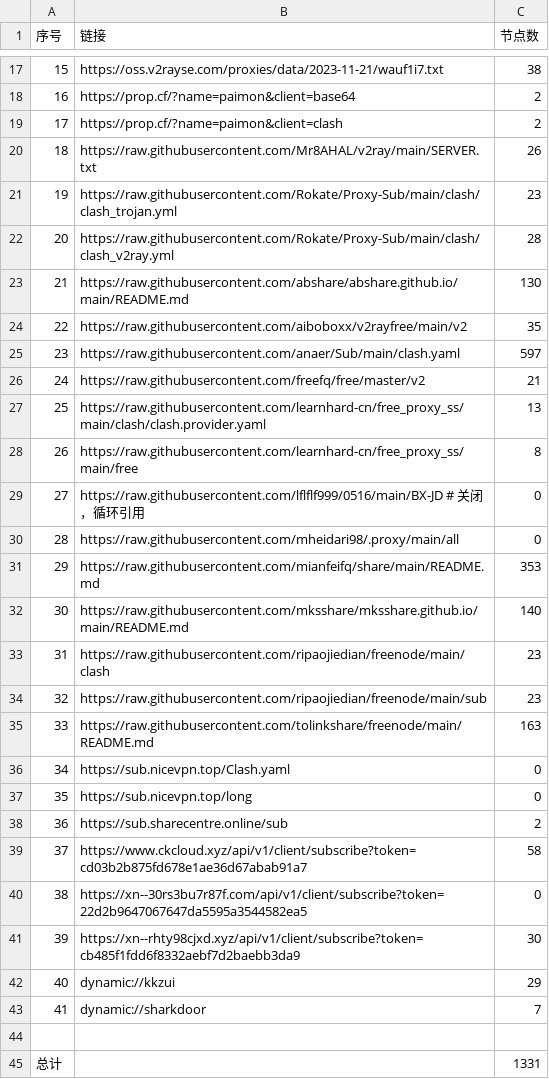
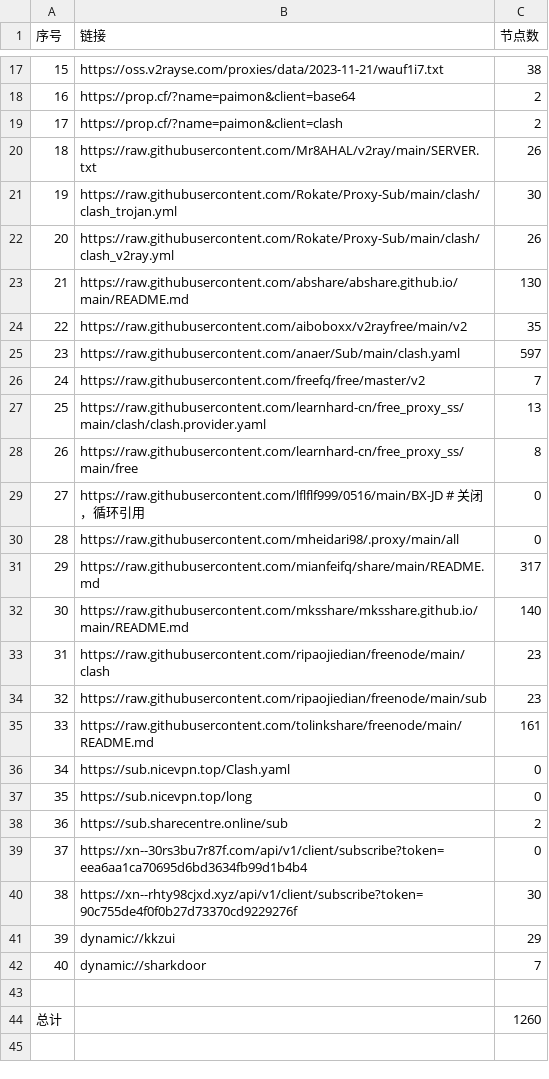
Before and after one commit to peasoft/NoMoreWalls, a CSV file: list_result.csv, drawn as a sheet; only a part is shown, gaps mark what is left out; removed rows and columns are numbered as before the commit, all else as after; the diff covers the shown part only; the diff names each change by its address in the sheet, - before the commit and + after, or states it on an @@ line.

```diff
--- a/list_result.csv
+++ b/list_result.csv
-C21 (节点数): 23
+C21 (节点数): 30
-C22 (节点数): 28
+C22 (节点数): 26
-C26 (节点数): 21
+C26 (节点数): 7
-C31 (节点数): 353
+C31 (节点数): 317
-C35 (节点数): 163
+C35 (节点数): 161
-row 39: 37 | https://www.ckcloud.xyz/api/v1/client/subscribe?token=cd03b2b875fd678e1ae36d67abab91a7 | 58
@@ column A (序号) renumbered between rows 39 and 42 @@
-B39 (链接): https://xn--30rs3bu7r87f.com/api/v1/client/subscribe?token=22d2b9647067647da5595a3544582ea5
+B39 (链接): https://xn--30rs3bu7r87f.com/api/v1/client/subscribe?token=eea6aa1ca70695d6bd3634fb99d1b4b4
-B40 (链接): https://xn--rhty98cjxd.xyz/api/v1/client/subscribe?token=cb485f1fdd6f8332aebf7d2baebb3da9
+B40 (链接): https://xn--rhty98cjxd.xyz/api/v1/client/subscribe?token=90c755de4f0f0b27d73370cd9229276f
-C44 (节点数): 1331
+C44 (节点数): 1260
```
Also changed, not shown: 6 added rows, 6 removed rows and 3 edited cells elsewhere in this file, 14 other files.
